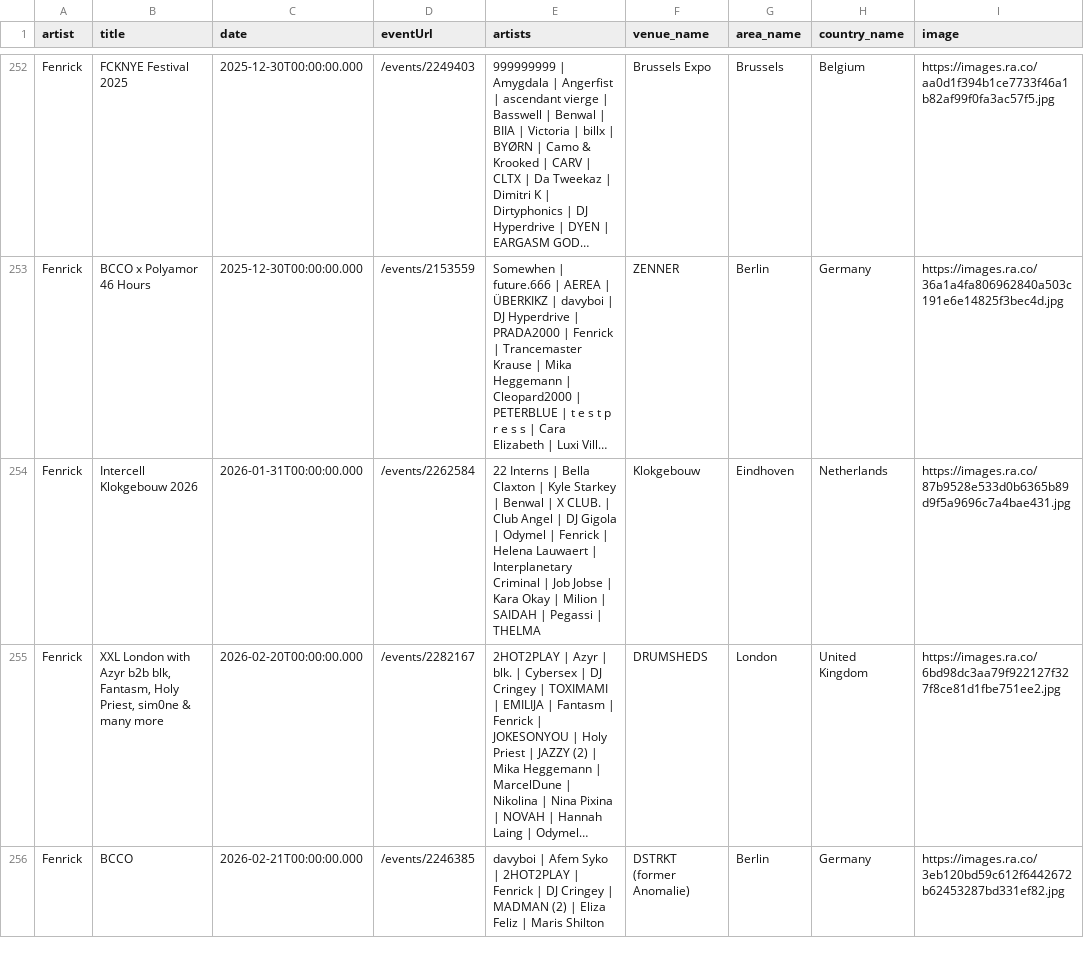
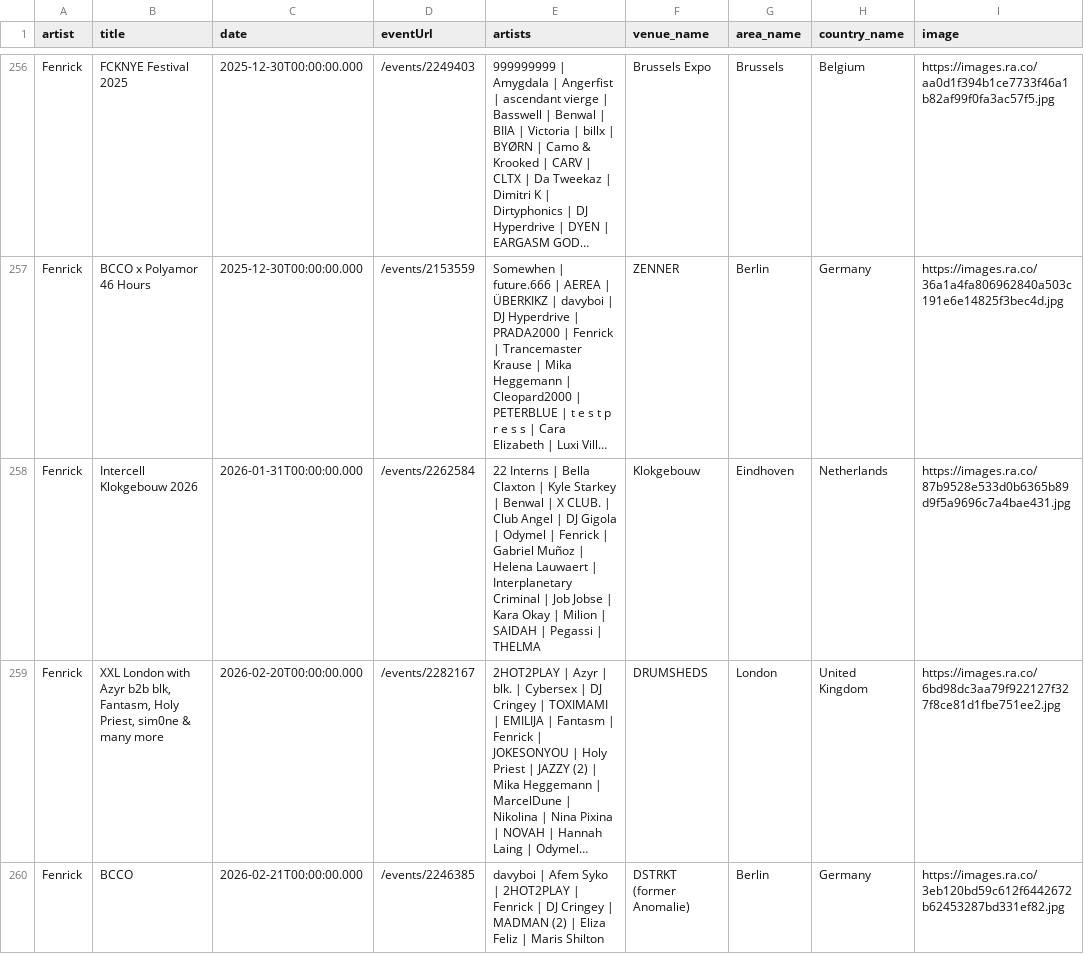
Before and after one commit to jankunnen-96/RA, a CSV file: events.csv, drawn as a sheet; only a part is shown, gaps mark what is left out; long unchanged cells end in …; addresses are those after the commit; the diff covers the shown part only; the diff names each change by its address in the sheet, - before the commit and + after, or states it on an @@ line.

```diff
--- a/events.csv
+++ b/events.csv
-E258 (artists): …Fenrick | Helena Lauwaert…
+E258 (artists): …Fenrick | Gabriel Muñoz | Helena Lauwaert…
```
Also changed, not shown: 7 added rows, 5 removed rows and 25 edited cells elsewhere in this file.
